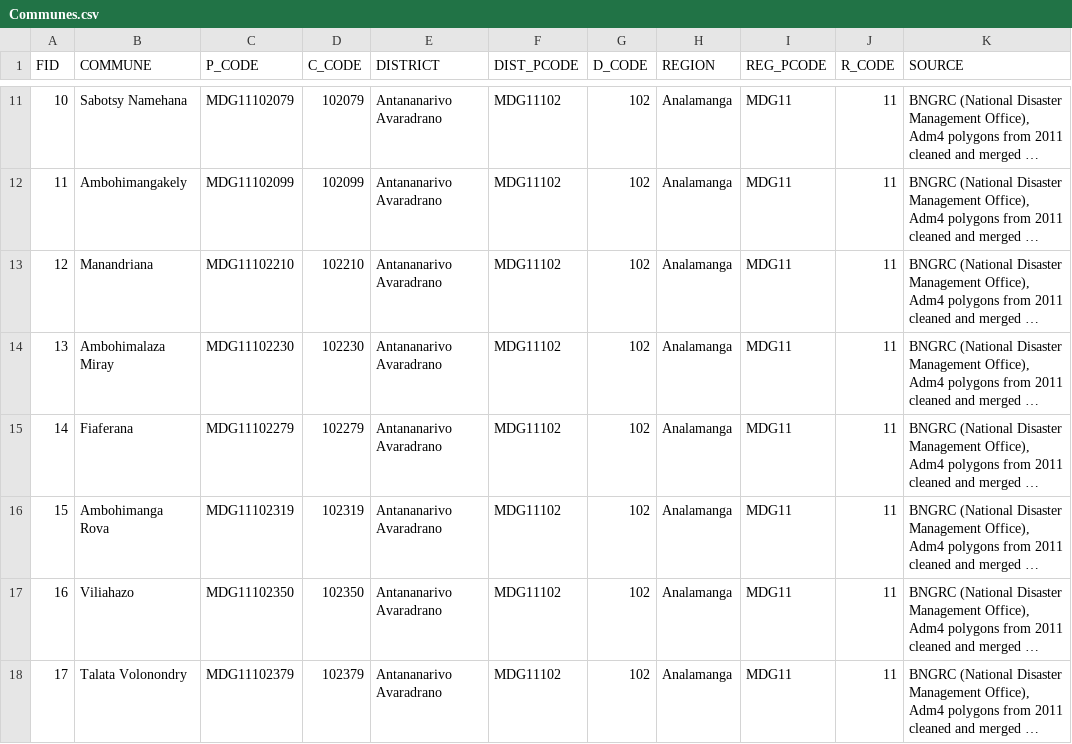
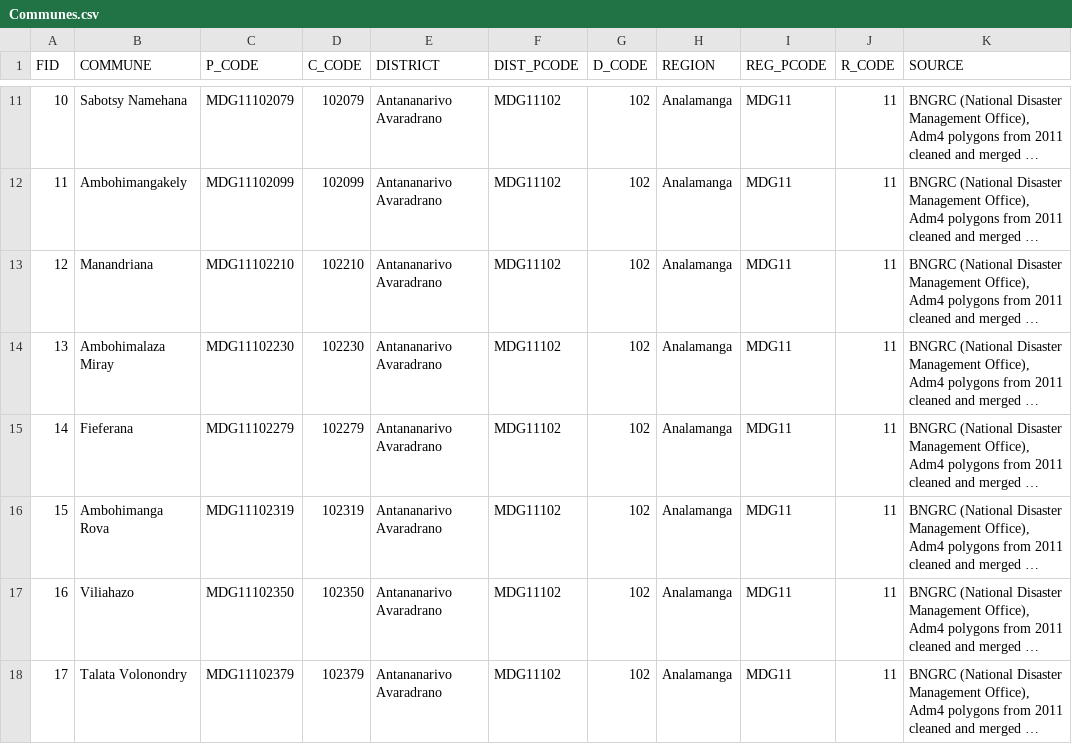
Before and after one commit to w41k4z/vote-sync, a CSV file: mdg_shp_trusted/commune/Communes.csv, drawn as a sheet; only a part is shown, gaps mark what is left out; long unchanged cells end in …; the diff covers the shown part only; the diff names each change by its address in the sheet, - before the commit and + after, or states it on an @@ line.

```diff
--- a/mdg_shp_trusted/commune/Communes.csv
+++ b/mdg_shp_trusted/commune/Communes.csv
-B15 (COMMUNE): Fiaferana
+B15 (COMMUNE): Fieferana
```
Also changed, not shown: 4 removed rows and 7 edited cells elsewhere in this file, mdg_shp_trusted/district/District.csv, 23 other files.
